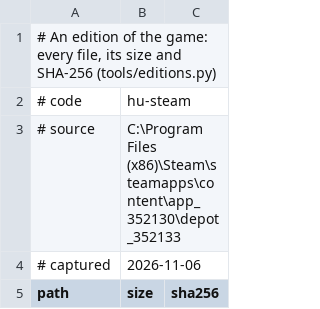
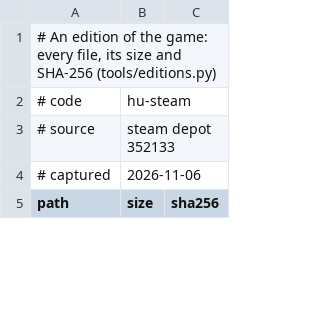
Before and after one commit to Dysprohol/OpenLocoland, a TSV file: tools/editions/hu-steam.tsv, drawn as a sheet; only a part is shown.

```diff
--- a/tools/editions/hu-steam.tsv
+++ b/tools/editions/hu-steam.tsv
@@ -2,3 +2,3 @@
 # code	hu-steam
-# source	C:\Program Files (x86)\Steam\steamapps\content\app_352130\depot_352133
+# source	steam depot 352133
 # captured	2026-11-06
```
Also changed, not shown: tools/editions/de-steam.tsv, tools/editions/en-steam.tsv, 9 other files.
